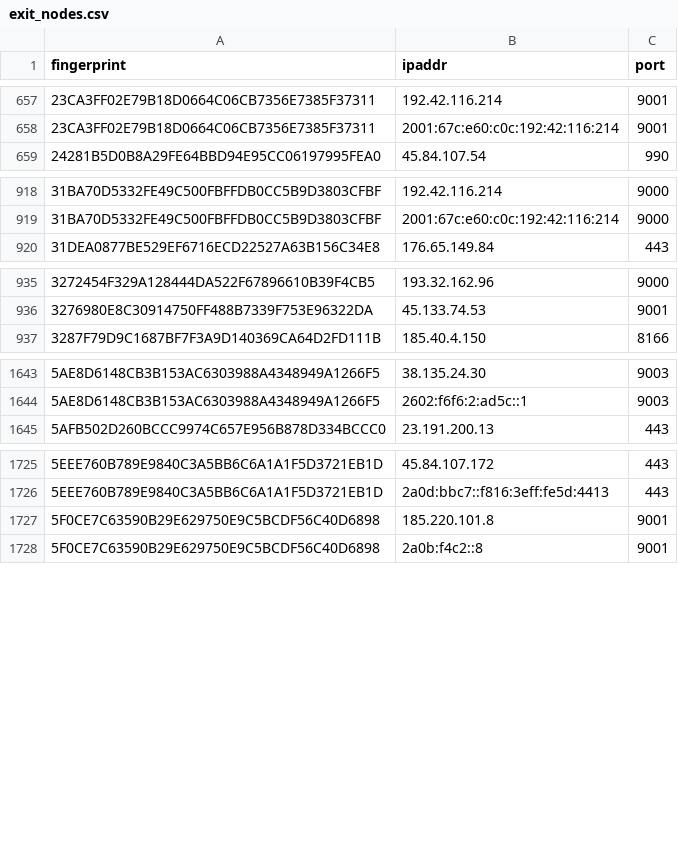
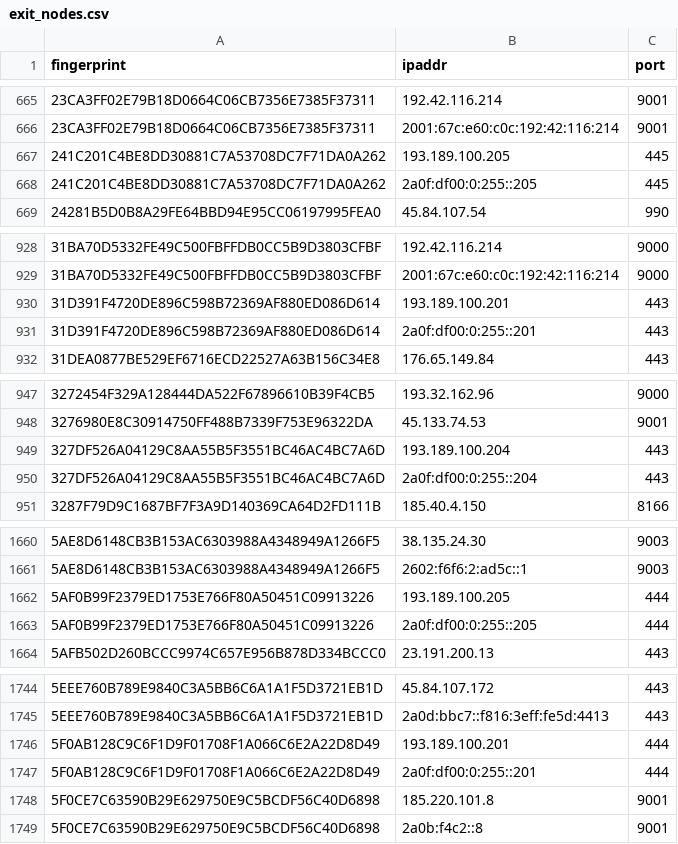
Before and after one commit to 0xPratikPatil/peel-the-net, a CSV file: dataset/exit_nodes.csv, drawn as a sheet; only a part is shown, gaps mark what is left out; the diff covers the shown part only.

```diff
--- a/dataset/exit_nodes.csv
+++ b/dataset/exit_nodes.csv
@@ -658,2 +666,4 @@ fingerprint,ipaddr,port
 23CA3FF02E79B18D0664C06CB7356E7385F37311,2001:67c:e60:c0c:192:42:116:214,9001
+241C201C4BE8DD30881C7A53708DC7F71DA0A262,193.189.100.205,445
+241C201C4BE8DD30881C7A53708DC7F71DA0A262,2a0f:df00:0:255::205,445
 24281B5D0B8A29FE64BBD94E95CC06197995FEA0,45.84.107.54,990
@@ -919,2 +929,4 @@ fingerprint,ipaddr,port
 31BA70D5332FE49C500FBFFDB0CC5B9D3803CFBF,2001:67c:e60:c0c:192:42:116:214,9000
+31D391F4720DE896C598B72369AF880ED086D614,193.189.100.201,443
+31D391F4720DE896C598B72369AF880ED086D614,2a0f:df00:0:255::201,443
 31DEA0877BE529EF6716ECD22527A63B156C34E8,176.65.149.84,443
@@ -936,2 +948,4 @@ fingerprint,ipaddr,port
 3276980E8C30914750FF488B7339F753E96322DA,45.133.74.53,9001
+327DF526A04129C8AA55B5F3551BC46AC4BC7A6D,193.189.100.204,443
+327DF526A04129C8AA55B5F3551BC46AC4BC7A6D,2a0f:df00:0:255::204,443
 3287F79D9C1687BF7F3A9D140369CA64D2FD111B,185.40.4.150,8166
@@ -1644,2 +1661,4 @@ fingerprint,ipaddr,port
 5AE8D6148CB3B153AC6303988A4348949A1266F5,2602:f6f6:2:ad5c::1,9003
+5AF0B99F2379ED1753E766F80A50451C09913226,193.189.100.205,444
+5AF0B99F2379ED1753E766F80A50451C09913226,2a0f:df00:0:255::205,444
 5AFB502D260BCCC9974C657E956B878D334BCCC0,23.191.200.13,443
@@ -1726,2 +1745,4 @@ fingerprint,ipaddr,port
 5EEE760B789E9840C3A5BB6C6A1A1F5D3721EB1D,2a0d:bbc7::f816:3eff:fe5d:4413,443
+5F0AB128C9C6F1D9F01708F1A066C6E2A22D8D49,193.189.100.201,444
+5F0AB128C9C6F1D9F01708F1A066C6E2A22D8D49,2a0f:df00:0:255::201,444
 5F0CE7C63590B29E629750E9C5BCDF56C40D6898,185.220.101.8,9001
```
Also changed, not shown: 31 added rows and 1 edited cell elsewhere in this file, dataset/all_nodes.csv, dataset/guard_nodes.csv, 3 other files.
